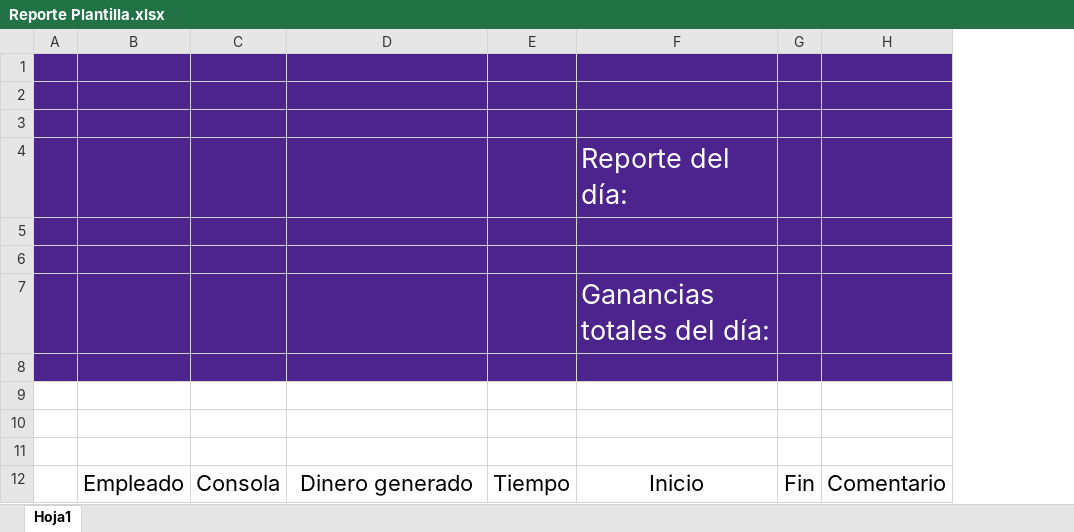
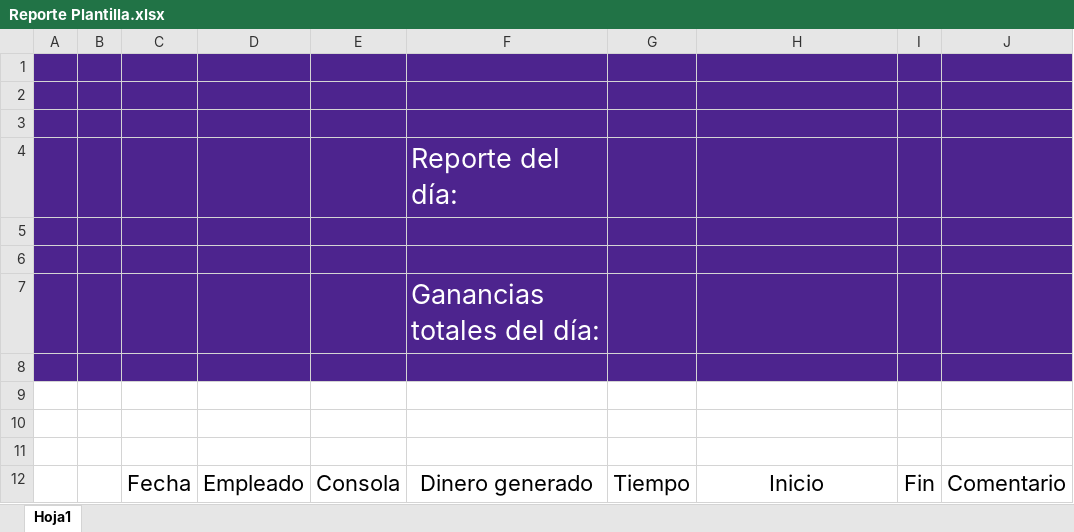
Before and after one commit to Yessitoxd/zonagamer-backend, an Excel workbook: backend/Reporte Plantilla.xlsx, sheet Hoja1, drawn as a sheet; values as stored, in another font and other column widths than the file's, no borders; charts and pictures not drawn; removed rows and columns are numbered as before the commit, all else as after; the diff names each change by its address in the sheet, - before the commit and + after, or states it on an @@ line.

```diff
--- a/backend/Reporte Plantilla.xlsx (sheet Hoja1)
+++ b/backend/Reporte Plantilla.xlsx (sheet Hoja1)
+column B, empty
+column C, row 12: Fecha
-row 4:  |  |  |  |  | Reporte del día:
+row 4:  |  |  |  |  | Reporte del día:
-row 7:  |  |  |  |  | Ganancias totales del día:
+row 7:  |  |  |  |  | Ganancias totales del día:
```
Also changed, not shown: 11 other files.
